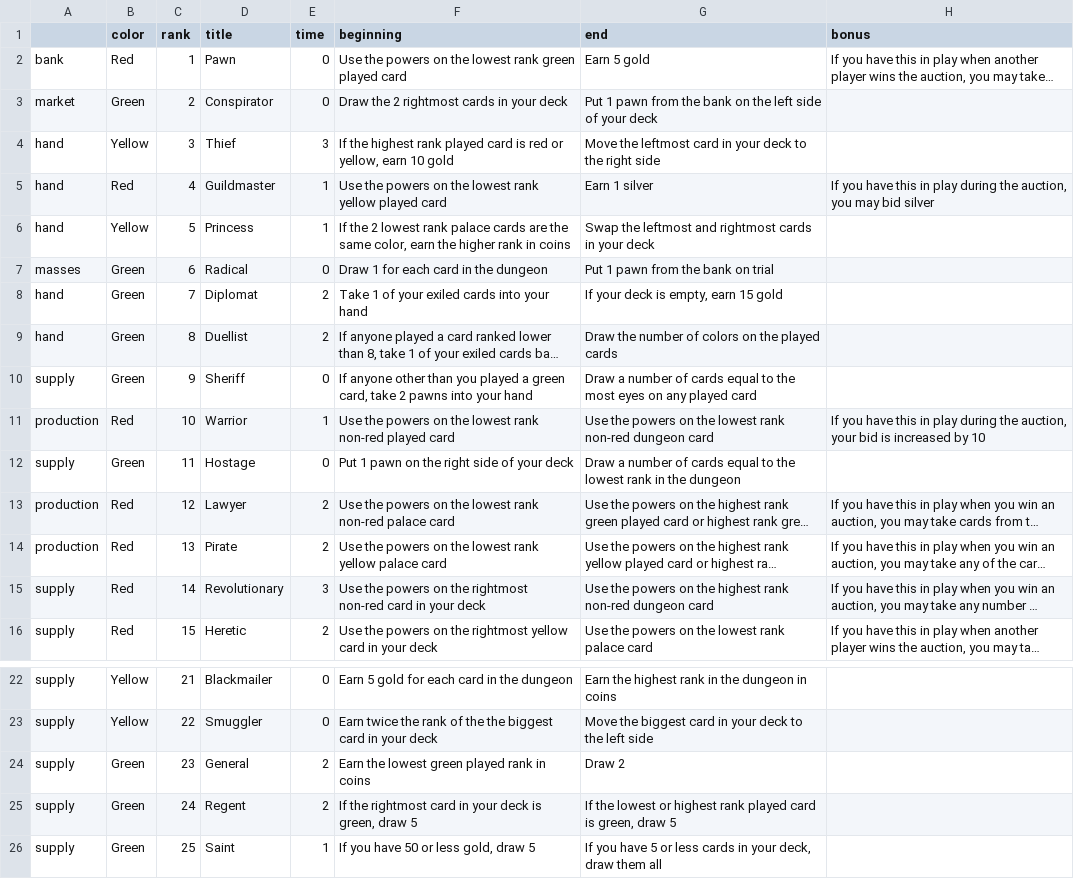
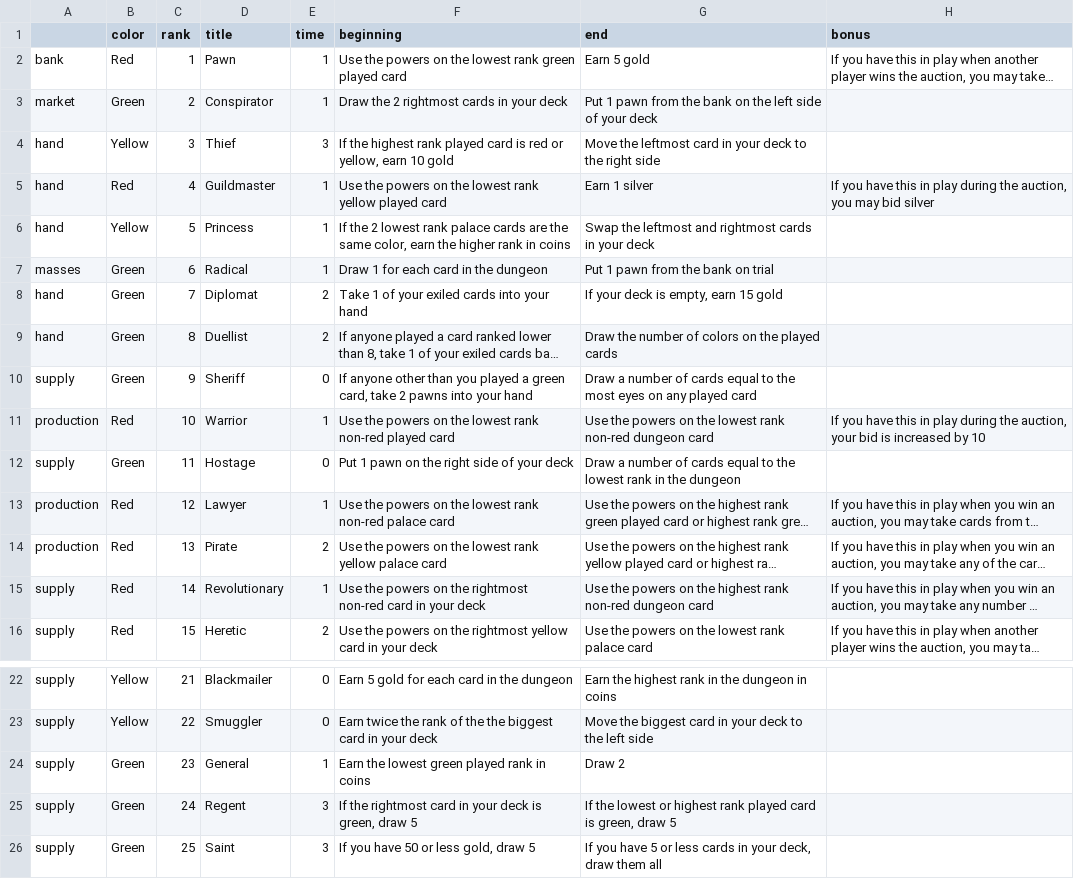
Before and after one commit to danielgstephenson/svgcards, a CSV file: cards.csv, drawn as a sheet; only a part is shown, gaps mark what is left out; long unchanged cells end in …; the diff names each change by its address in the sheet, - before the commit and + after, or states it on an @@ line.

Commit message:
update cards

```diff
--- a/cards.csv
+++ b/cards.csv
-E2:E3 (time): 0
+E2:E3 (time): 1
-E7 (time): 0
+E7 (time): 1
-E13 (time): 2
+E13 (time): 1
-E15 (time): 3
+E15 (time): 1
-E24 (time): 2
+E24 (time): 1
-E25 (time): 2
+E25 (time): 3
-E26 (time): 1
+E26 (time): 3
```
